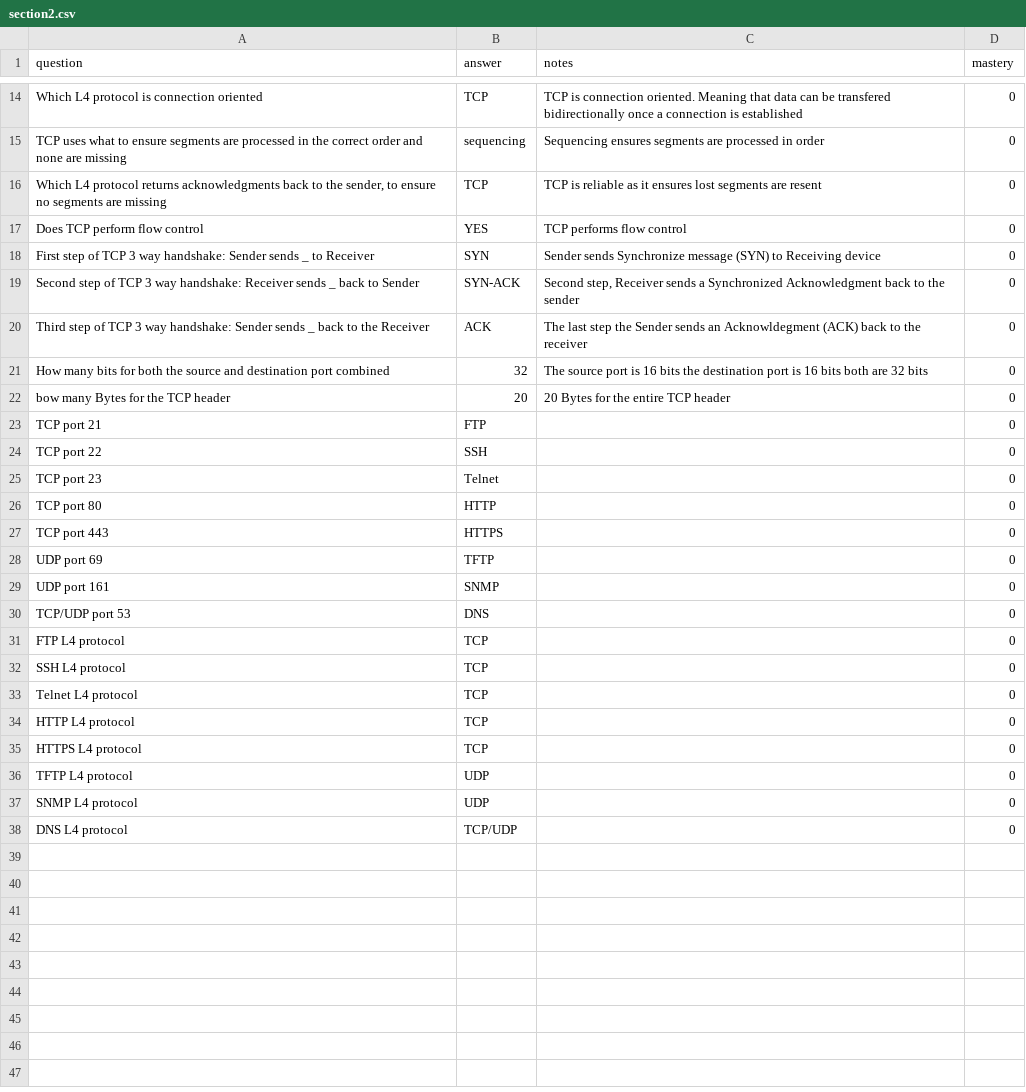
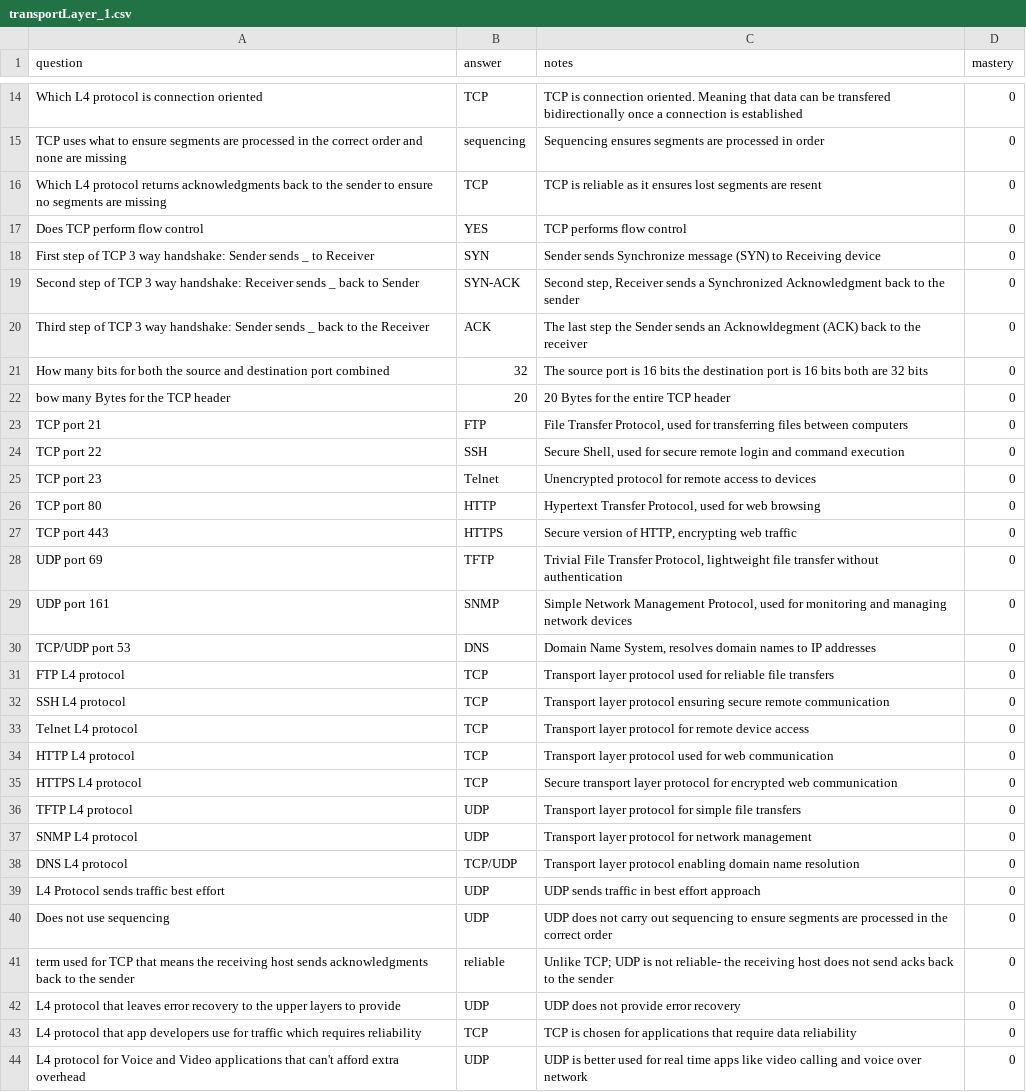
Before and after one commit to jlalvarezpulido/CCNA-studyapp, a CSV file: notes/transportLayer_1.csv (was notes/section2.csv), drawn as a sheet; only a part is shown, gaps mark what is left out.

Commit message:
Changed verbage on questions

```diff
--- a/notes/section2.csv
+++ b/notes/transportLayer_1.csv
@@ -15,3 +15,3 @@
 "TCP uses what to ensure segments are processed in the correct order and none are missing","sequencing","Sequencing ensures segments are processed in order",0
-"Which L4 protocol returns acknowledgments back to the sender, to ensure no segments are missing", "TCP","TCP is reliable as it ensures lost segments are resent",0
+"Which L4 protocol returns acknowledgments back to the sender to ensure no segments are missing", "TCP","TCP is reliable as it ensures lost segments are resent",0
 "Does TCP perform flow control","YES","TCP performs flow control",0
@@ -22,17 +22,23 @@
 "bow many Bytes for the TCP header","20","20 Bytes for the entire TCP header",0
-"TCP port 21","FTP","",0
-"TCP port 22","SSH","",0
-"TCP port 23","Telnet","",0
-"TCP port 80","HTTP","",0
-"TCP port 443","HTTPS","",0
-"UDP port 69","TFTP","",0
-"UDP port 161","SNMP","",0
-"TCP/UDP port 53","DNS","",0
-"FTP L4 protocol","TCP","",0
-"SSH L4 protocol","TCP","",0
-"Telnet L4 protocol","TCP","",0
-"HTTP L4 protocol","TCP","",0
-"HTTPS L4 protocol","TCP","",0
-"TFTP L4 protocol","UDP","",0
-"SNMP L4 protocol","UDP","",0
-"DNS L4 protocol","TCP/UDP","",0
+"TCP port 21","FTP","File Transfer Protocol, used for transferring files between computers",0
+"TCP port 22","SSH","Secure Shell, used for secure remote login and command execution",0
+"TCP port 23","Telnet","Unencrypted protocol for remote access to devices",0
+"TCP port 80","HTTP","Hypertext Transfer Protocol, used for web browsing",0
+"TCP port 443","HTTPS","Secure version of HTTP, encrypting web traffic",0
+"UDP port 69","TFTP","Trivial File Transfer Protocol, lightweight file transfer without authentication",0
+"UDP port 161","SNMP","Simple Network Management Protocol, used for monitoring and managing network devices",0
+"TCP/UDP port 53","DNS","Domain Name System, resolves domain names to IP addresses",0
+"FTP L4 protocol","TCP","Transport layer protocol used for reliable file transfers",0
+"SSH L4 protocol","TCP","Transport layer protocol ensuring secure remote communication",0
+"Telnet L4 protocol","TCP","Transport layer protocol for remote device access",0
+"HTTP L4 protocol","TCP","Transport layer protocol used for web communication",0
+"HTTPS L4 protocol","TCP","Secure transport layer protocol for encrypted web communication",0
+"TFTP L4 protocol","UDP","Transport layer protocol for simple file transfers",0
+"SNMP L4 protocol","UDP","Transport layer protocol for network management",0
+"DNS L4 protocol","TCP/UDP","Transport layer protocol enabling domain name resolution",0
+"L4 Protocol sends traffic best effort","UDP","UDP sends traffic in best effort approach",0
+"Does not use sequencing","UDP","UDP does not carry out sequencing to ensure segments are processed in the correct order",0
+"term used for TCP that means the receiving host sends acknowledgments back to the sender","reliable","Unlike TCP; UDP is not reliable- the receiving host does not send acks back to the sender",0
+"L4 protocol that leaves error recovery to the upper layers to provide","UDP","UDP does not provide error recovery",0
+"L4 protocol that app developers use for traffic which requires reliability","TCP","TCP is chosen for applications that require data reliability",0
+"L4 protocol for Voice and Video applications that can't afford extra overhead","UDP","UDP is better used for real time apps like video calling and voice over network",0
```
Also changed, not shown: 3 other files.
